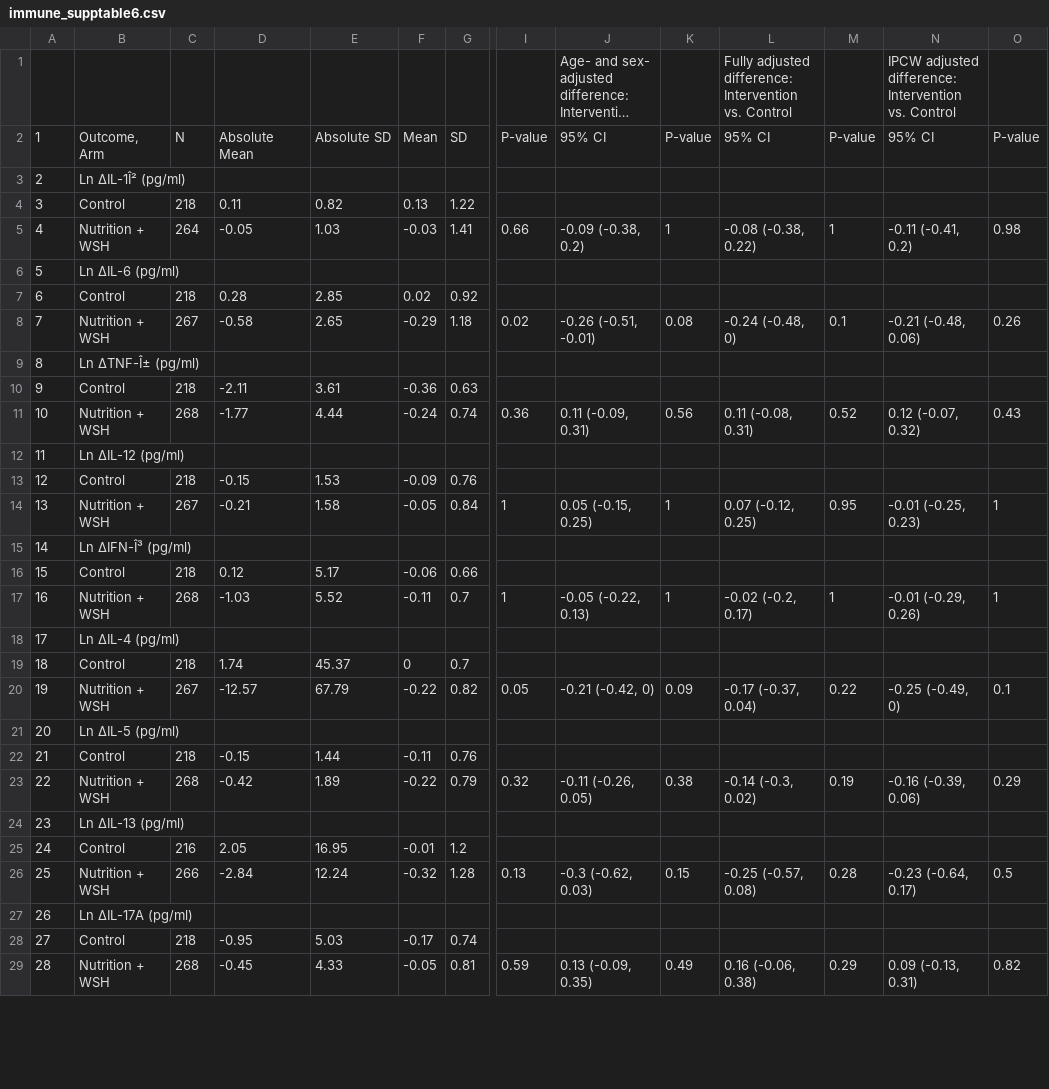
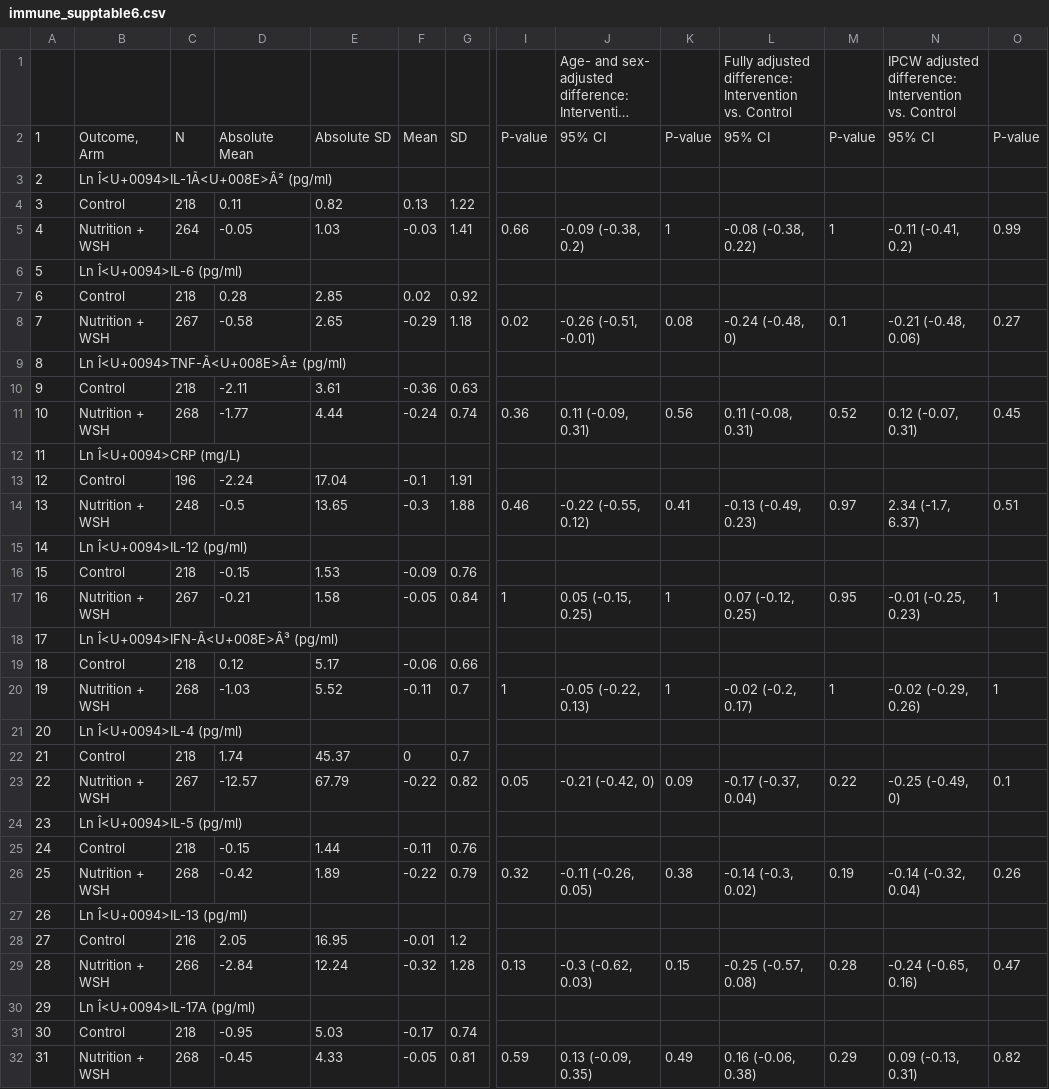
Before and after one commit to washb-eed-substudies/wash-immune, a CSV file: tables/supplementary/immune_supptable6.csv, drawn as a sheet; only a part is shown, gaps mark what is left out; long unchanged cells end in …; addresses are those after the commit; rows hold the shown columns only; the diff covers the shown part only; the diff names each change by its address in the sheet, - before the commit and + after, or states it on an @@ line.

Commit message:
updated supplementary tables

```diff
--- a/tables/supplementary/immune_supptable6.csv
+++ b/tables/supplementary/immune_supptable6.csv
-B3: Ln ΔIL-1Î² (pg/ml)
+B3: Ln Î<U+0094>IL-1Ã<U+008E>Â² (pg/ml)
-O5: 0.98
+O5: 0.99
-B6: Ln ΔIL-6 (pg/ml)
+B6: Ln Î<U+0094>IL-6 (pg/ml)
-O8: 0.26
+O8: 0.27
-B9: Ln ΔTNF-Î± (pg/ml)
+B9: Ln Î<U+0094>TNF-Ã<U+008E>Â± (pg/ml)
-N11: 0.12 (-0.07, 0.32)
+N11: 0.12 (-0.07, 0.31)
-O11: 0.43
+O11: 0.45
-B12: Ln ΔIL-12 (pg/ml)
+B12: Ln Î<U+0094>CRP (mg/L)
+row 13: 12 | Control | 196 | -2.24 | 17.04 | -0.1 | 1.91
+row 14: 13 | Nutrition + WSH | 248 | -0.5 | 13.65 | -0.3 | 1.88 | 0.46 | -0.22 (-0.55, 0.12) | 0.41 | -0.13 (-0.49, 0.23) | 0.97 | 2.34 (-1.7, 6.37) | 0.51
+row 15: 14 | Ln Î<U+0094>IL-12 (pg/ml)
@@ column A renumbered from row 16 down @@
-B18: Ln ΔIFN-Î³ (pg/ml)
+B18: Ln Î<U+0094>IFN-Ã<U+008E>Â³ (pg/ml)
-N20: -0.01 (-0.29, 0.26)
+N20: -0.02 (-0.29, 0.26)
-B21: Ln ΔIL-4 (pg/ml)
+B21: Ln Î<U+0094>IL-4 (pg/ml)
-B24: Ln ΔIL-5 (pg/ml)
+B24: Ln Î<U+0094>IL-5 (pg/ml)
-N26: -0.16 (-0.39, 0.06)
+N26: -0.14 (-0.32, 0.04)
-O26: 0.29
+O26: 0.26
-B27: Ln ΔIL-13 (pg/ml)
+B27: Ln Î<U+0094>IL-13 (pg/ml)
-N29: -0.23 (-0.64, 0.17)
+N29: -0.24 (-0.65, 0.16)
-O29: 0.5
+O29: 0.47
-B30: Ln ΔIL-17A (pg/ml)
+B30: Ln Î<U+0094>IL-17A (pg/ml)
```
Also changed, not shown: 3 added rows and 10 edited cells elsewhere in this file, tables/main/immune_table2.csv, tables/main/immune_table3.csv, 21 other files.
